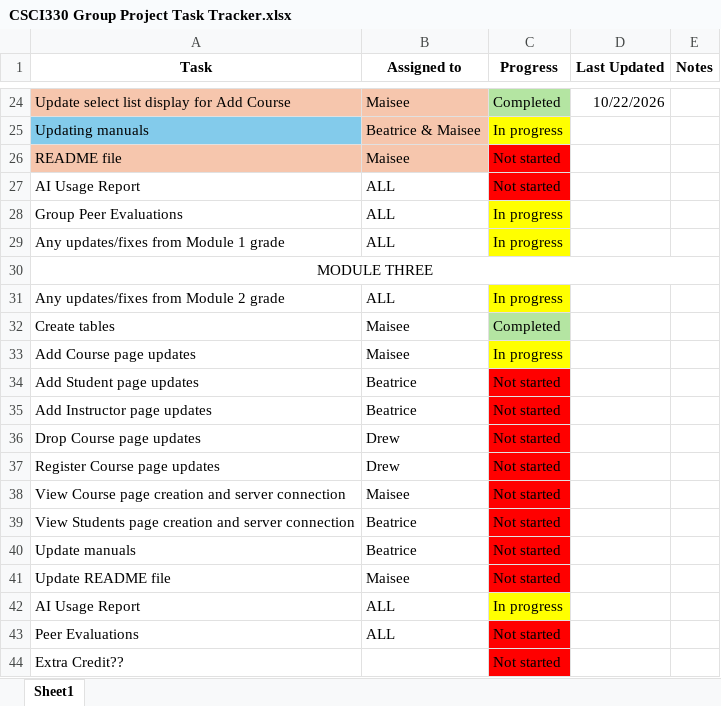
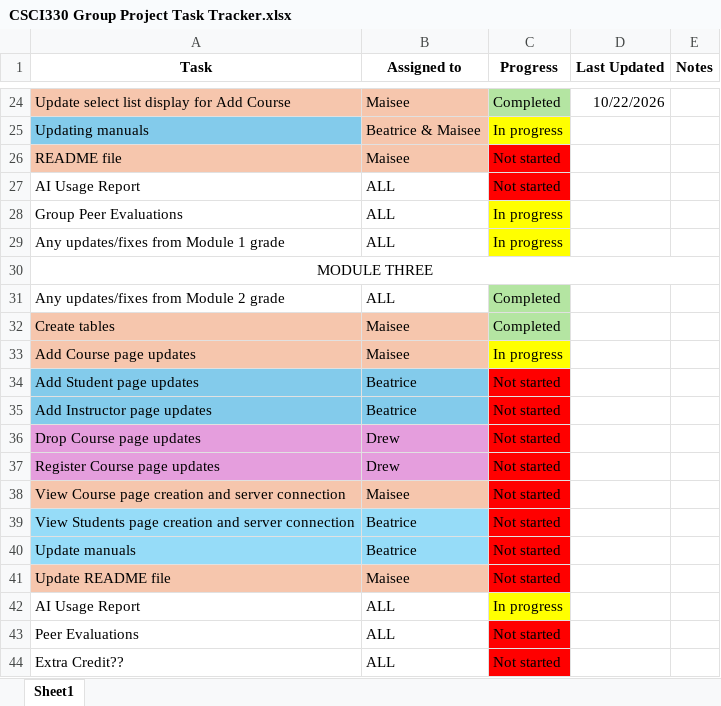
Before and after one commit to Trix-hay/Web-Design-and-Programming-GroupWork, an Excel workbook: CSCI330 Group Project Task Tracker.xlsx, sheet Sheet1, drawn as a sheet; only a part is shown, gaps mark what is left out; values as stored, in another font and other column widths than the file's, no borders; the diff names each change by its address in the sheet, - before the commit and + after, or states it on an @@ line.

```diff
--- a/CSCI330 Group Project Task Tracker.xlsx (sheet Sheet1)
+++ b/CSCI330 Group Project Task Tracker.xlsx (sheet Sheet1)
-C31 (Progress): In progress
+C31 (Progress): Completed
-C31 fill: #FFFF00
+C31 fill: #B4E5A2
-A32:B33 fill: none
+A32:B33 fill: #F6C6AD
-A34:B35 fill: none
+A34:B35 fill: #83CBEB
-A36:B37 fill: none
+A36:B37 fill: #E59EDD
-A38:B38 fill: none
+A38:B38 fill: #F6C6AD
-A39:B40 fill: none
+A39:B40 fill: #96DCF8
-A41:B41 fill: none
+A41:B41 fill: #F6C6AD
-B44 (Assigned to): (empty)
+B44 (Assigned to): ALL
```
Also changed, not shown: 3 other files.
